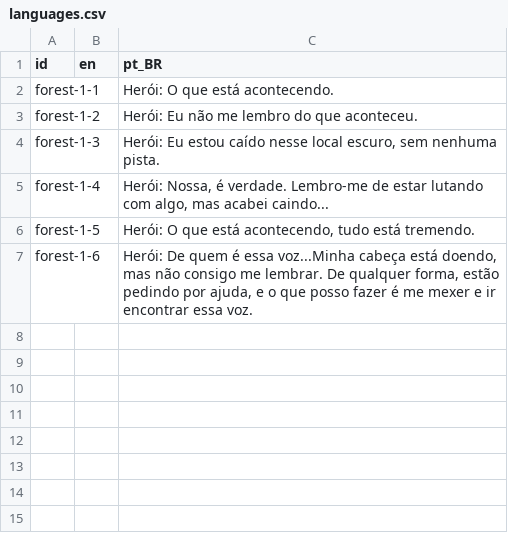
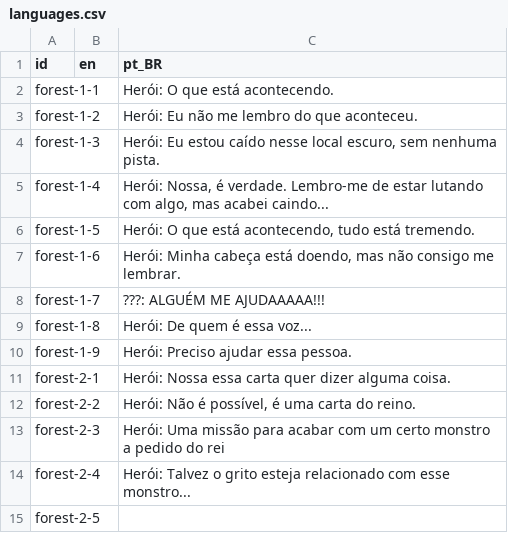
Before and after one commit to fiwon123/MetroidvaniaTCC, a CSV file: MetroidvaniaTCC/Languages/languages.csv, drawn as a sheet.

```diff
--- a/MetroidvaniaTCC/Languages/languages.csv
+++ b/MetroidvaniaTCC/Languages/languages.csv
@@ -6,2 +6,10 @@ forest-1-4,,"Herói: Nossa, é verdade. Lembro-me de estar lutando com algo, mas
 forest-1-5,,"Herói: O que está acontecendo, tudo está tremendo."
-forest-1-6,,"Herói: De quem é essa voz...Minha cabeça está doendo, mas não consigo me lembrar. De qualquer forma, estão pedindo por ajuda, e o que posso fazer é me mexer e ir encontrar essa voz."
+forest-1-6,,"Herói: Minha cabeça está doendo, mas não consigo me lembrar. "
+forest-1-7,,???: ALGUÉM ME AJUDAAAAA!!!
+forest-1-8,,Herói: De quem é essa voz...
+forest-1-9,,Herói: Preciso ajudar essa pessoa.
+forest-2-1,,Herói: Nossa essa carta quer dizer alguma coisa.
+forest-2-2,,"Herói: Não é possível, é uma carta do reino."
+forest-2-3,,Herói: Uma missão para acabar com um certo monstro a pedido do rei
+forest-2-4,,Herói: Talvez o grito esteja relacionado com esse monstro...
+forest-2-5,,
```
Also changed, not shown: 12 other files.
